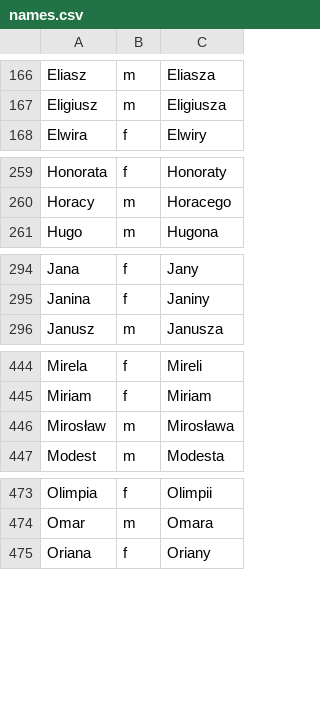
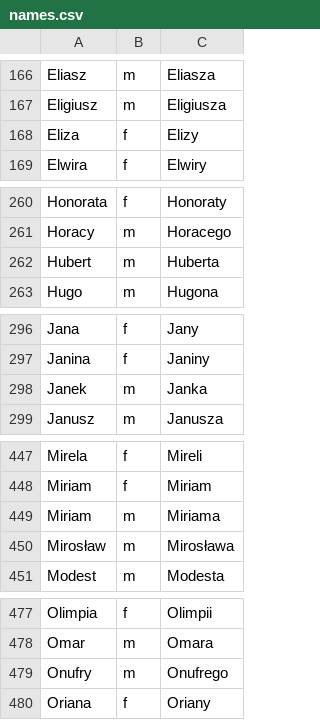
Before and after one commit to michalpazur/obwody-wyborcze, a CSV file: scripts/const/names.csv, drawn as a sheet; only a part is shown, gaps mark what is left out.

```diff
--- a/scripts/const/names.csv
+++ b/scripts/const/names.csv
@@ -167,2 +167,3 @@ Eliasz;m;Eliasza
 Eligiusz;m;Eligiusza
+Eliza;f;Elizy
 Elwira;f;Elwiry
@@ -260,2 +261,3 @@ Honorata;f;Honoraty
 Horacy;m;Horacego
+Hubert;m;Huberta
 Hugo;m;Hugona
@@ -295,2 +297,3 @@ Jana;f;Jany
 Janina;f;Janiny
+Janek;m;Janka
 Janusz;m;Janusza
@@ -445,2 +448,3 @@ Mirela;f;Mireli
 Miriam;f;Miriam
+Miriam;m;Miriama
 Mirosław;m;Mirosława
@@ -474,2 +478,3 @@ Olimpia;f;Olimpii
 Omar;m;Omara
+Onufry;m;Onufrego
 Oriana;f;Oriany
```
Also changed, not shown: scripts/const/street_replacements.csv, scripts/const/tokens_to_skip.csv, 8 other files.
